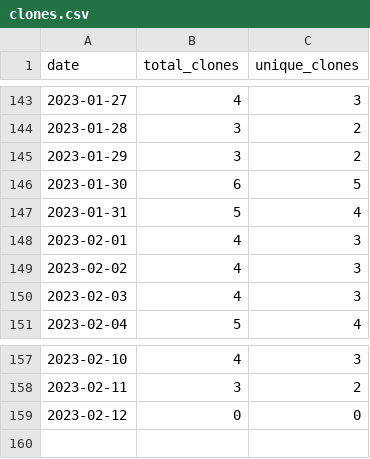
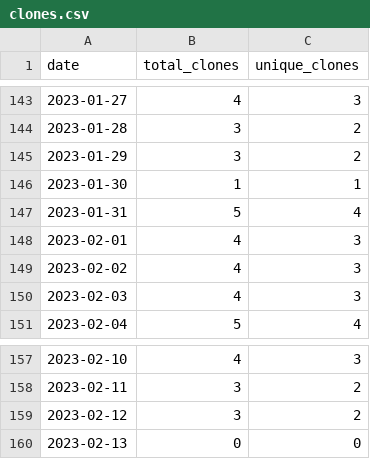
Before and after one commit to MatthewBentz/Comp2710, a CSV file: .traffic/clones.csv, drawn as a sheet; only a part is shown, gaps mark what is left out.

Commit message:
Updating repository traffic graph

```diff
--- a/.traffic/clones.csv
+++ b/.traffic/clones.csv
@@ -145,3 +145,3 @@ date,total_clones,unique_clones
 2023-01-29,3,2
-2023-01-30,6,5
+2023-01-30,1,1
 2023-01-31,5,4
@@ -158,2 +158,3 @@ date,total_clones,unique_clones
 2023-02-11,3,2
-2023-02-12,0,0
+2023-02-12,3,2
+2023-02-13,0,0
```
Also changed, not shown: .traffic/views.csv, 3 other files.
